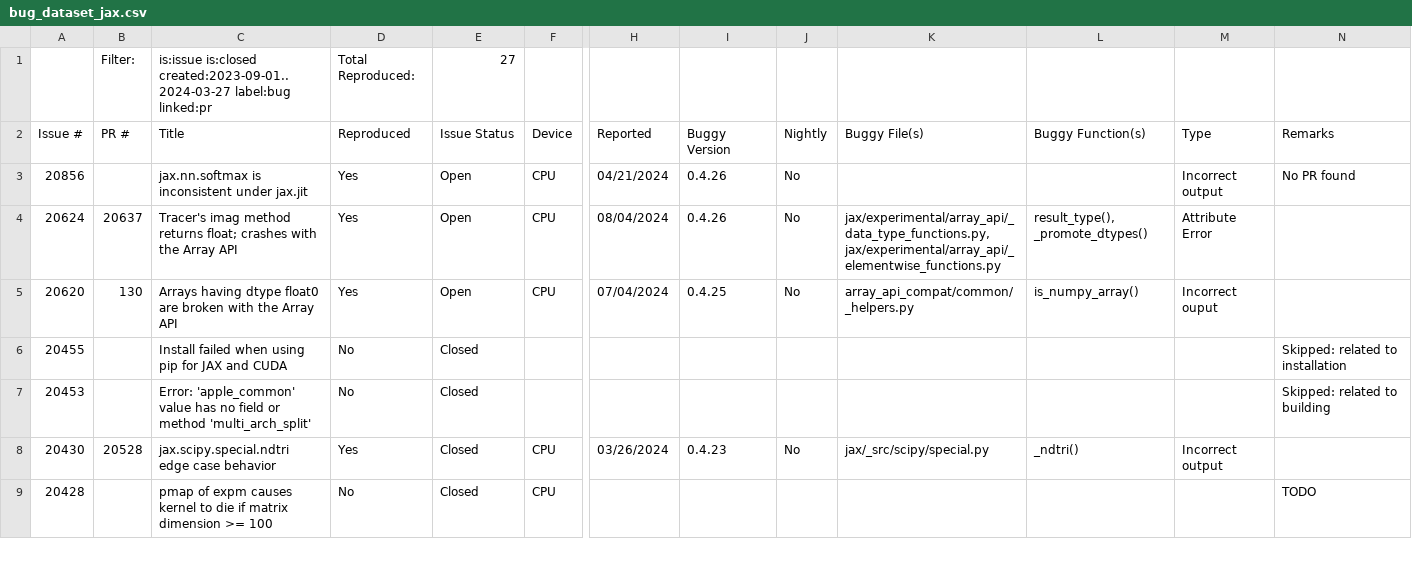
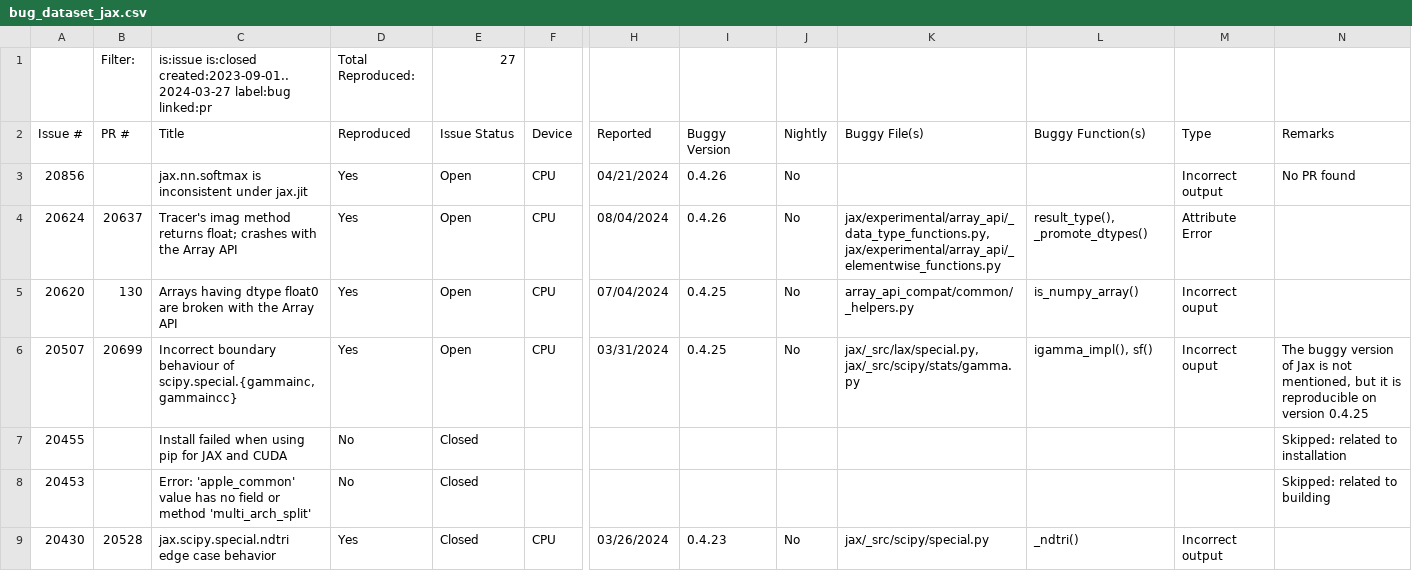
Before and after one commit to ncsu-swat/bugsindlls, a CSV file: bug_dataset_jax.csv, drawn as a sheet; only a part is shown, gaps mark what is left out; the shorter side is filled out with more unchanged rows; rows hold the shown columns only; the diff names each change by its address in the sheet, - before the commit and + after, or states it on an @@ line.

Commit message:
Added bug from issue no. 20507 - jax

```diff
--- a/bug_dataset_jax.csv
+++ b/bug_dataset_jax.csv
+row 6: 20507 | 20699 | Incorrect boundary behaviour of scipy.special.{gammainc, gammaincc} | Yes | Open | CPU | 03/31/2024 | 0.4.25 | No | jax/_src/lax/special.py, jax/_src/scipy/stats/gamma.py | igamma_impl(), sf() | Incorrect ouput | The buggy version of Jax is not mentioned, but it is reproducible on version 0.4.25
```
Also changed, not shown: 3 other files.
